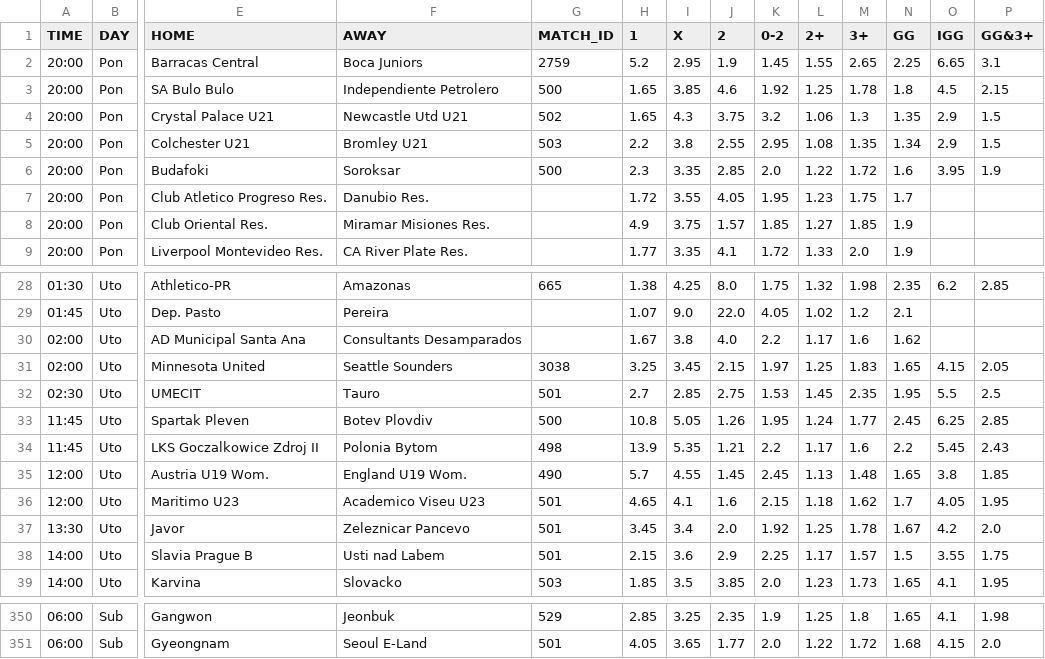
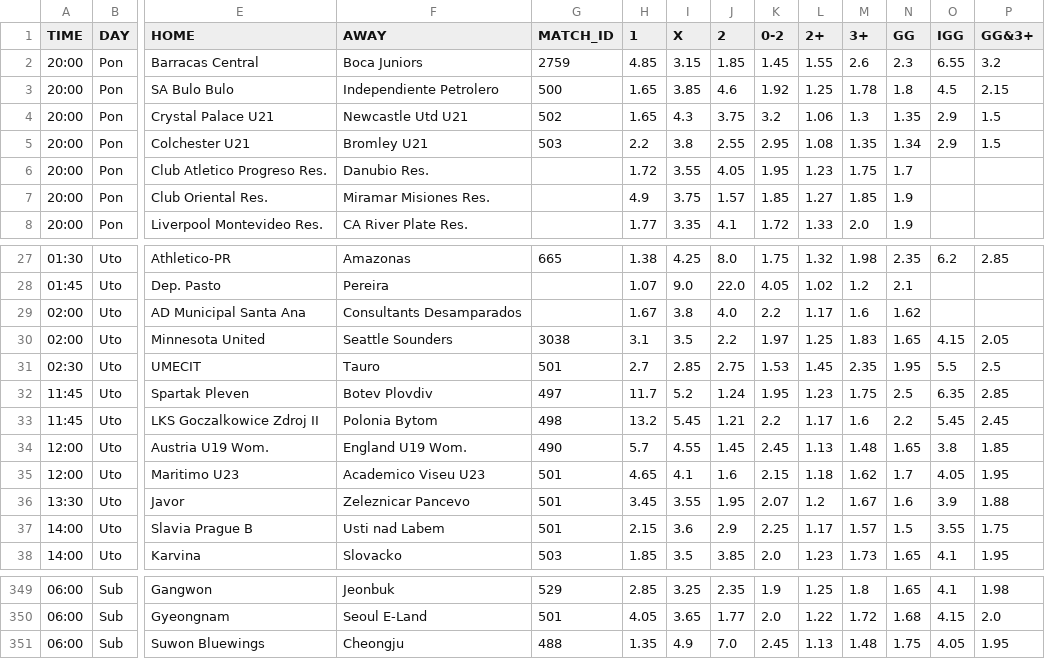
Before and after one commit to kapcina69/Arbitrage2, a CSV file: soccer/soccer_mecevi.csv, drawn as a sheet; only a part is shown, gaps mark what is left out; removed rows and columns are numbered as before the commit, all else as after; rows hold the shown columns only; the diff covers the shown part only; the diff names each change by its address in the sheet, - before the commit and + after, or states it on an @@ line.

```diff
--- a/soccer/soccer_mecevi.csv
+++ b/soccer/soccer_mecevi.csv
-H2 (1): 5.2
+H2 (1): 4.85
-I2 (X): 2.95
+I2 (X): 3.15
-J2 (2): 1.9
+J2 (2): 1.85
-M2 (3+): 2.65
+M2 (3+): 2.6
-N2 (GG): 2.25
+N2 (GG): 2.3
-O2 (IGG): 6.65
+O2 (IGG): 6.55
-P2 (GG&3+): 3.1
+P2 (GG&3+): 3.2
-row 6: 20:00 | Pon | Budafoki | Soroksar | 500 | 2.3 | 3.35 | 2.85 | 2.0 | 1.22 | 1.72 | 1.6 | 3.95 | 1.9
-H30 (1): 3.25
+H30 (1): 3.1
-I30 (X): 3.45
+I30 (X): 3.5
-J30 (2): 2.15
+J30 (2): 2.2
-G32 (MATCH_ID): 500
+G32 (MATCH_ID): 497
-H32 (1): 10.8
+H32 (1): 11.7
-I32 (X): 5.05
+I32 (X): 5.2
-J32 (2): 1.26
+J32 (2): 1.24
-L32 (2+): 1.24
+L32 (2+): 1.23
-M32 (3+): 1.77
+M32 (3+): 1.75
-N32 (GG): 2.45
+N32 (GG): 2.5
-O32 (IGG): 6.25
+O32 (IGG): 6.35
-H33 (1): 13.9
+H33 (1): 13.2
-I33 (X): 5.35
+I33 (X): 5.45
-P33 (GG&3+): 2.43
+P33 (GG&3+): 2.45
-I36 (X): 3.4
+I36 (X): 3.55
-J36 (2): 2.0
+J36 (2): 1.95
-K36 (0-2): 1.92
+K36 (0-2): 2.07
-L36 (2+): 1.25
+L36 (2+): 1.2
-M36 (3+): 1.78
+M36 (3+): 1.67
-N36 (GG): 1.67
+N36 (GG): 1.6
-O36 (IGG): 4.2
+O36 (IGG): 3.9
-P36 (GG&3+): 2.0
+P36 (GG&3+): 1.88
+row 351: 06:00 | Sub | Suwon Bluewings | Cheongju | 488 | 1.35 | 4.9 | 7.0 | 2.45 | 1.13 | 1.48 | 1.75 | 4.05 | 1.95
```
Also changed, not shown: 54 edited cells elsewhere in this file, 24 other files.
